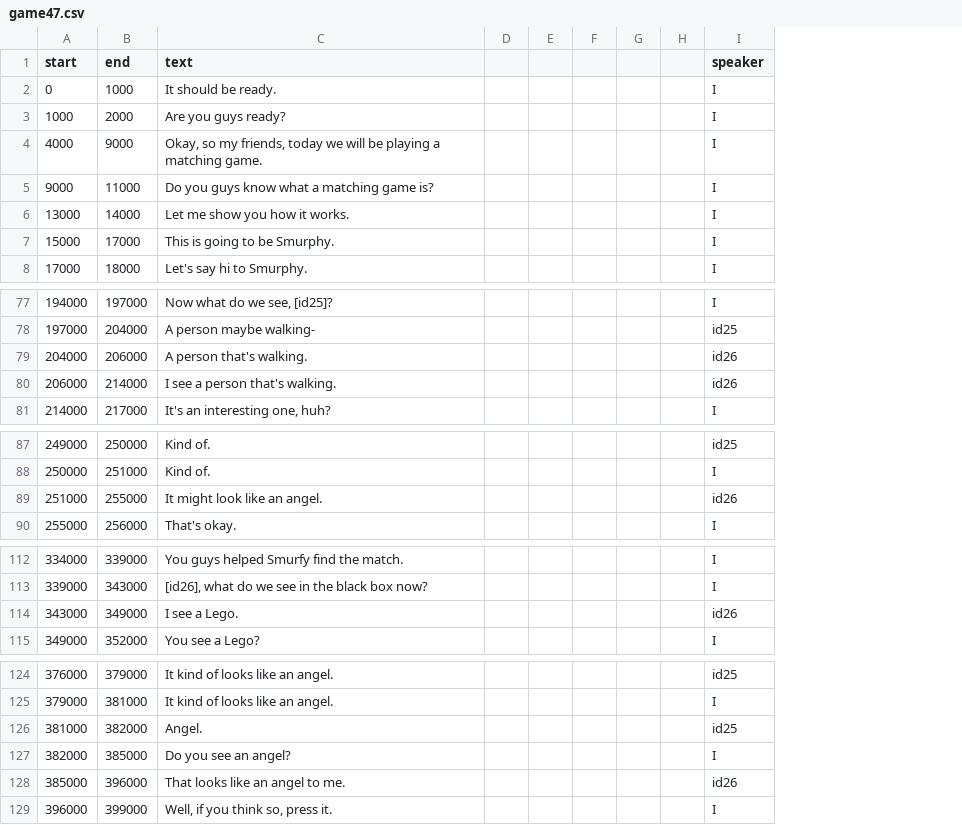
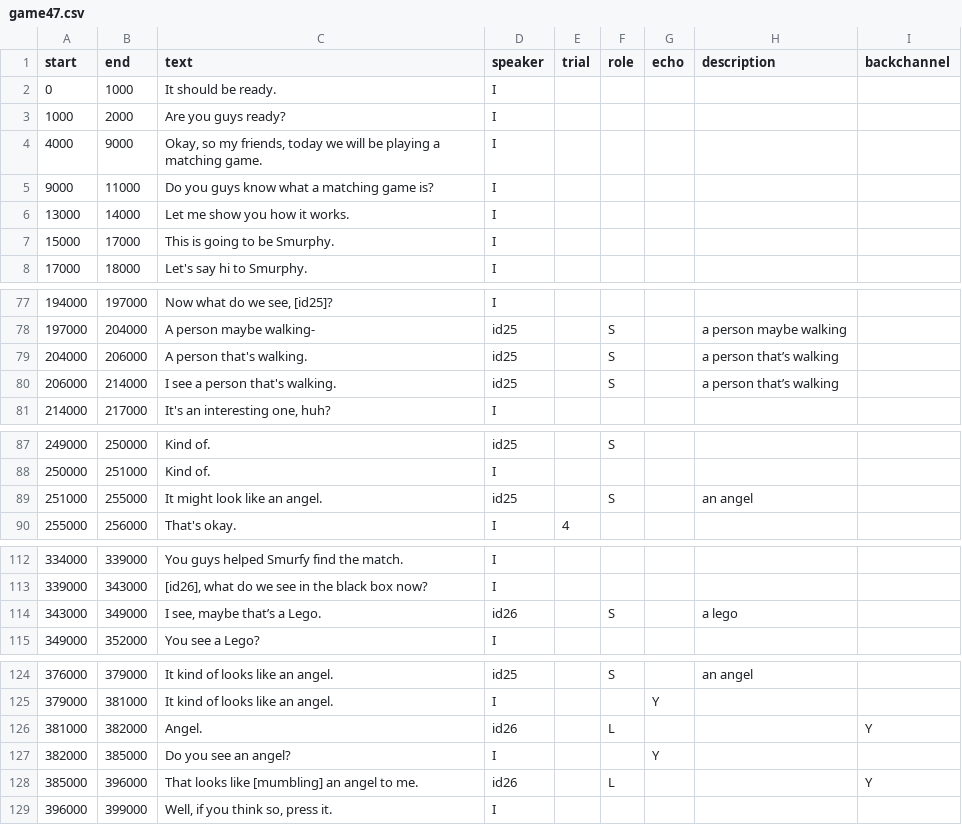
Before and after one commit to vboyce/kid-tangrams, a CSV file: data/clean_transcripts/game47.csv, drawn as a sheet; only a part is shown, gaps mark what is left out; removed rows and columns are numbered as before the commit, all else as after; the diff names each change by its address in the sheet, - before the commit and + after, or states it on an @@ line.

```diff
--- a/data/clean_transcripts/game47.csv
+++ b/data/clean_transcripts/game47.csv
-column D, empty
-column E, empty
-column F, empty
-column G, empty
-column H, empty
+column E (trial), row 90: 4
+column F (role), rows 78-80: all S; rows 87-89: S |  | S; row 114: S; rows 124-128: S |  | L |  | L
+column G (echo), rows 125-127: Y |  | Y
+column H (description), rows 78-80: a person maybe walking | a person that’s walking | a person that’s walking; row 89: an angel; row 114: a lego; row 124: an angel
+column I (backchannel), rows 126-128: Y |  | Y
-D79:D80 (speaker): id26
+D79:D80 (speaker): id25
-D89 (speaker): id26
+D89 (speaker): id25
-C114 (text): I see a Lego.
+C114 (text): I see, maybe that’s a Lego.
-D126 (speaker): id25
+D126 (speaker): id26
-C128 (text): That looks like an angel to me.
+C128 (text): That looks like [mumbling] an angel to me.
```
Also changed, not shown: data/clean_transcripts/game46.csv, data/clean_transcripts/game48.csv, 3 other files.
